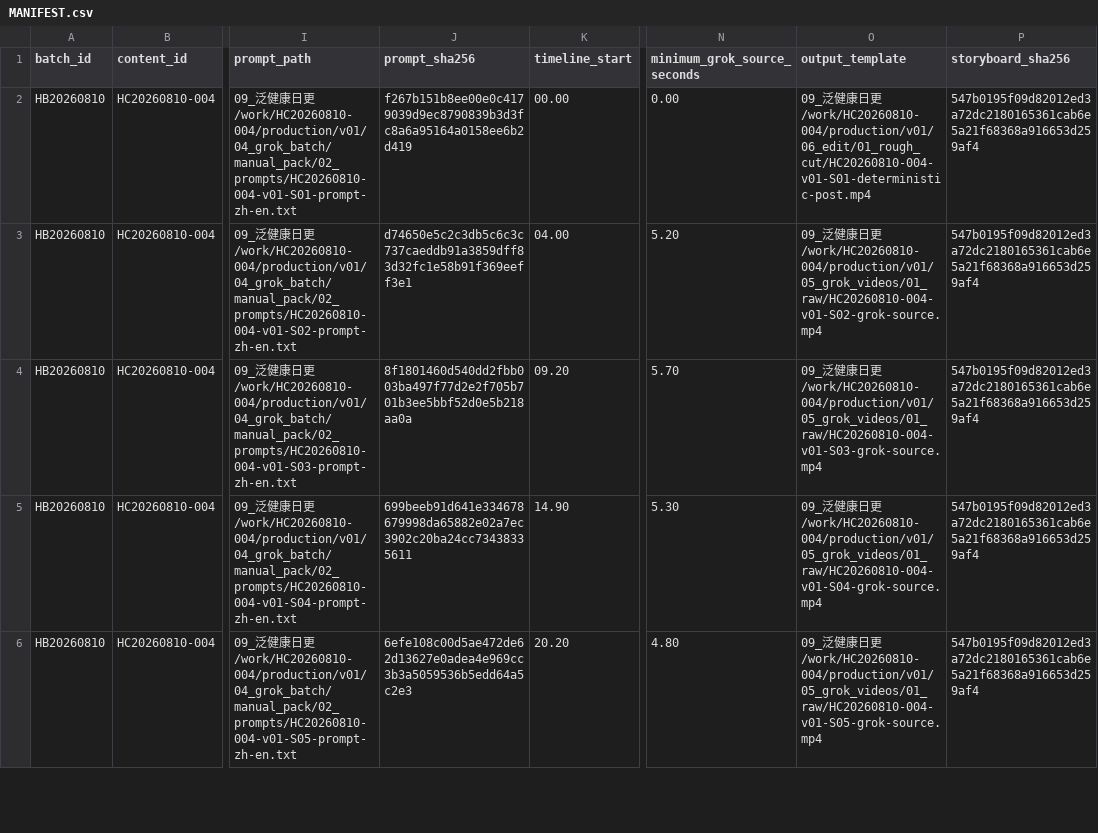
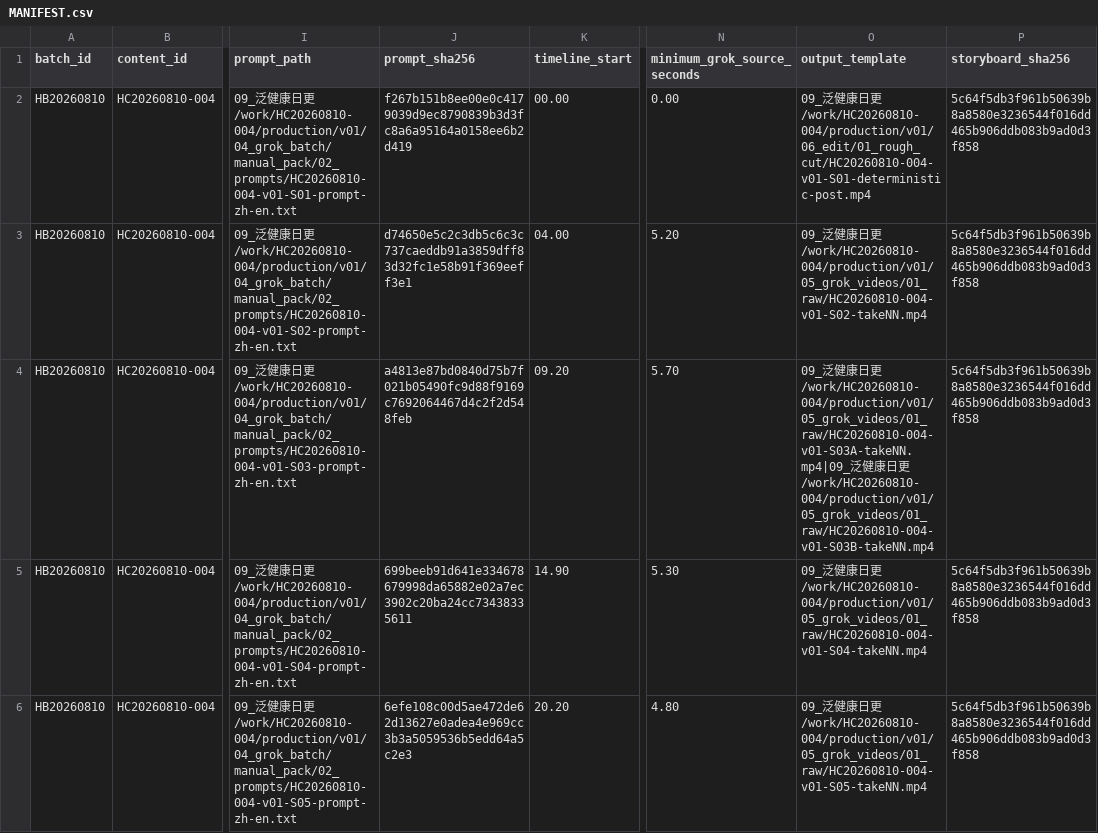
Before and after one commit to harry0703/MoneyPrinterTurbo, a CSV file: 09_泛健康日更/work/HC20260810-004/production/v01/04_grok_batch/manual_pack/MANIFEST.csv, drawn as a sheet; only a part is shown, gaps mark what is left out; the diff covers the shown part only; the diff names each change by its address in the sheet, - before the commit and + after, or states it on an @@ line.

```diff
--- a/09_泛健康日更/work/HC20260810-004/production/v01/04_grok_batch/manual_pack/MANIFEST.csv
+++ b/09_泛健康日更/work/HC20260810-004/production/v01/04_grok_batch/manual_pack/MANIFEST.csv
-P2:P6 (storyboard_sha256): 547b0195f09d82012ed3a72dc2180165361cab6e5a21f68368a916653d259af4
+P2:P6 (storyboard_sha256): 5c64f5db3f961b50639b8a8580e3236544f016dd465b906ddb083b9ad0d3f858
-O3 (output_template): …日更/work/HC20260810-004/production/v01/05_grok_videos/01_raw/HC20260810-004-v01-S02-grok-source.mp4
+O3 (output_template): …日更/work/HC20260810-004/production/v01/05_grok_videos/01_raw/HC20260810-004-v01-S02-takeNN.mp4
-J4 (prompt_sha256): 8f1801460d540dd2fbb003ba497f77d2e2f705b701b3ee5bbf52d0e5b218aa0a
+J4 (prompt_sha256): a4813e87bd0840d75b7f021b05490fc9d88f9169c7692064467d4c2f2d548feb
-O4 (output_template): …日更/work/HC20260810-004/production/v01/05_grok_videos/01_raw/HC20260810-004-v01-S03-grok-source.mp4
+O4 (output_template): …日更/work/HC20260810-004/production/v01/05_grok_videos/01_raw/HC20260810-004-v01-S03A-takeNN.mp4|09_泛健康日更/work/HC20260810-004/production/v01/05_grok_videos/01_raw/HC20260810-004-v01-S03B-takeNN.mp4
-O5 (output_template): …日更/work/HC20260810-004/production/v01/05_grok_videos/01_raw/HC20260810-004-v01-S04-grok-source.mp4
+O5 (output_template): …日更/work/HC20260810-004/production/v01/05_grok_videos/01_raw/HC20260810-004-v01-S04-takeNN.mp4
-O6 (output_template): …日更/work/HC20260810-004/production/v01/05_grok_videos/01_raw/HC20260810-004-v01-S05-grok-source.mp4
+O6 (output_template): …日更/work/HC20260810-004/production/v01/05_grok_videos/01_raw/HC20260810-004-v01-S05-takeNN.mp4
```
Also changed, not shown: 8 edited cells elsewhere in this file, 09_泛健康日更/work/HC20260810-001/production/v01/04_grok_batch/manual_pack/MANIFEST.csv, 09_泛健康日更/work/HC20260810-006/production/v01/04_grok_batch/manual_pack/MANIFEST.csv, 41 other files.
